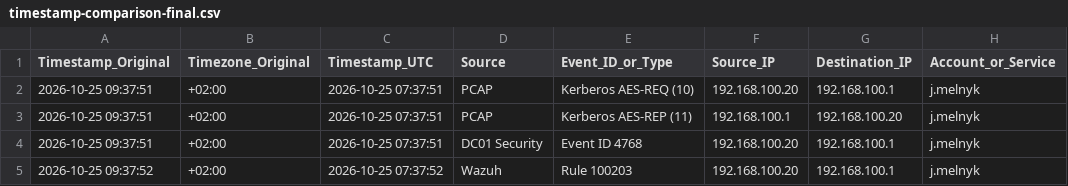
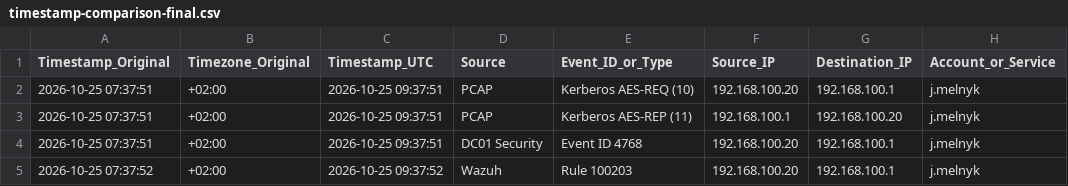
Before and after one commit to LazurNiko/Sandbox_SecurityLab_1, a CSV file: block3-ir-forensics/DFIR-EvidenceCollection/CASE-2026-002/output/timeline/timestamp-comparison-final.csv, drawn as a sheet; only a part is shown; the diff names each change by its address in the sheet, - before the commit and + after, or states it on an @@ line.

```diff
--- a/block3-ir-forensics/DFIR-EvidenceCollection/CASE-2026-002/output/timeline/timestamp-comparison-final.csv
+++ b/block3-ir-forensics/DFIR-EvidenceCollection/CASE-2026-002/output/timeline/timestamp-comparison-final.csv
-A2:A4 (Timestamp_Original): 2026-10-25 09:37:51
+A2:A4 (Timestamp_Original): 2026-10-25 07:37:51
-C2:C4 (Timestamp_UTC): 2026-10-25 07:37:51
+C2:C4 (Timestamp_UTC): 2026-10-25 09:37:51
-A5 (Timestamp_Original): 2026-10-25 09:37:52
+A5 (Timestamp_Original): 2026-10-25 07:37:52
-C5 (Timestamp_UTC): 2026-10-25 07:37:52
+C5 (Timestamp_UTC): 2026-10-25 09:37:52
```
Also changed, not shown: 4 other files.
